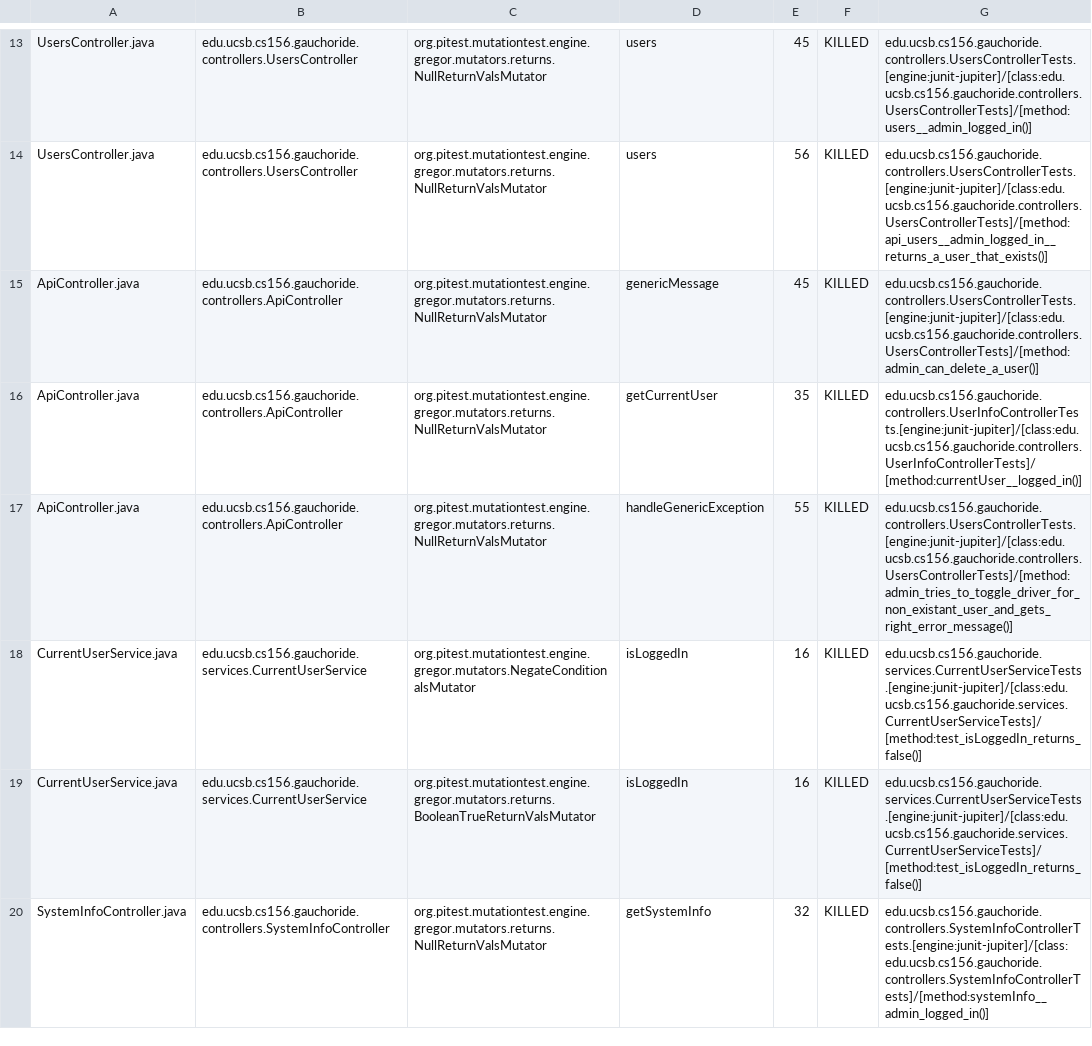
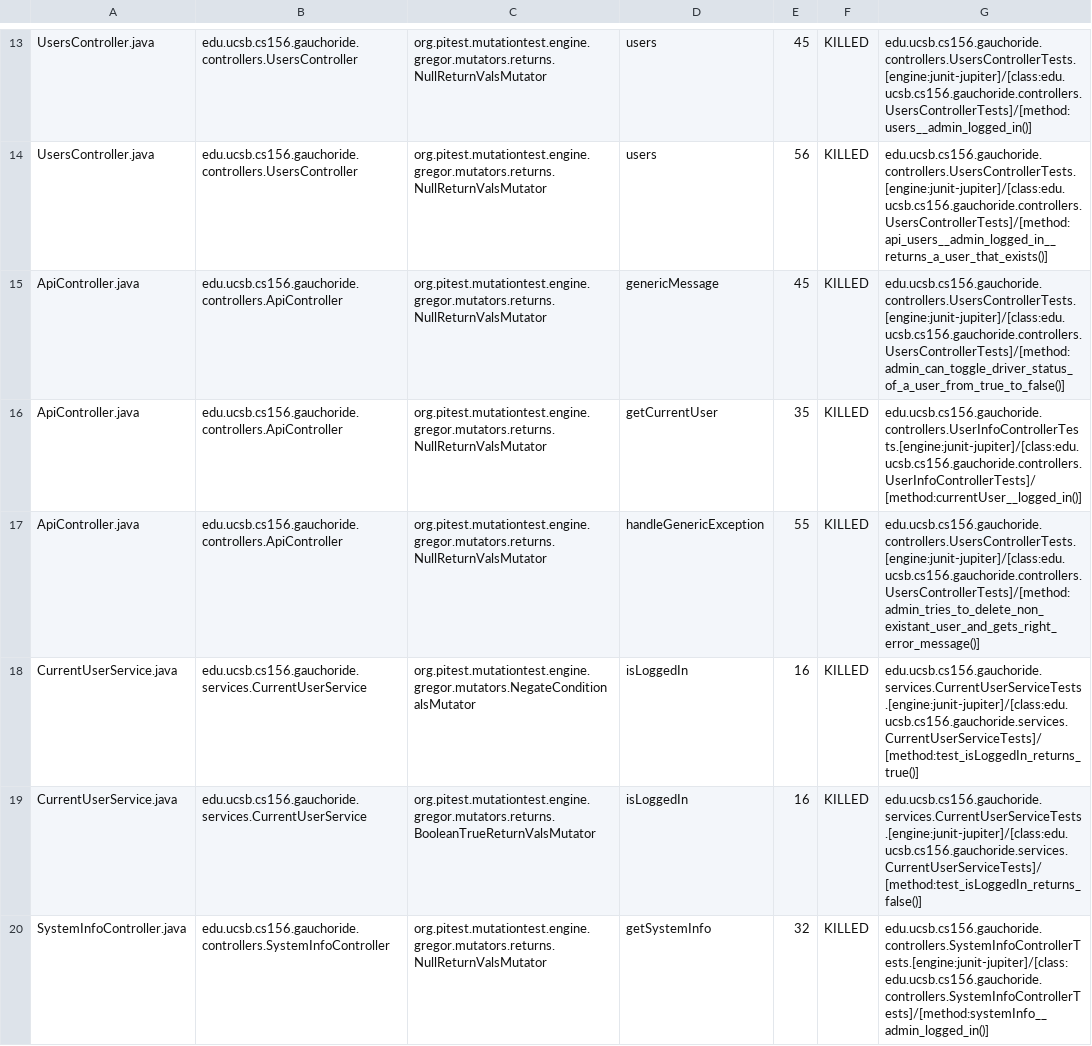
Before and after one commit to ucsb-cs156-s23/proj-gauchoride-s23-5pm-2, a CSV file: prs/59/pitest/mutations.csv, drawn as a sheet; only a part is shown, gaps mark what is left out.

Commit message:
Deploying to gh-pages from @ ucsb-cs156-s23/proj-gauchoride-s23-5pm-2@38c0cbb949e45c68bbf24db71bbb0015c59b90df 🚀

```diff
--- a/prs/59/pitest/mutations.csv
+++ b/prs/59/pitest/mutations.csv
@@ -14,6 +14,6 @@ UsersController.java,edu.ucsb.cs156.gauchoride.controllers.UsersController,org.p
 UsersController.java,edu.ucsb.cs156.gauchoride.controllers.UsersController,org.pitest.mutationtest.engine.gregor.mutators.returns.NullReturnValsMutator,users,56,KILLED,edu.ucsb.cs156.gauchoride.controllers.UsersControllerTests.[engine:junit-jupiter]/[class:edu.ucsb.cs156.gauchoride.controllers.UsersControllerTests]/[method:api_users__admin_logged_in__returns_a_user_that_exists()]
-ApiController.java,edu.ucsb.cs156.gauchoride.controllers.ApiController,org.pitest.mutationtest.engine.gregor.mutators.returns.NullReturnValsMutator,genericMessage,45,KILLED,edu.ucsb.cs156.gauchoride.controllers.UsersControllerTests.[engine:junit-jupiter]/[class:edu.ucsb.cs156.gauchoride.controllers.UsersControllerTests]/[method:admin_can_delete_a_user()]
+ApiController.java,edu.ucsb.cs156.gauchoride.controllers.ApiController,org.pitest.mutationtest.engine.gregor.mutators.returns.NullReturnValsMutator,genericMessage,45,KILLED,edu.ucsb.cs156.gauchoride.controllers.UsersControllerTests.[engine:junit-jupiter]/[class:edu.ucsb.cs156.gauchoride.controllers.UsersControllerTests]/[method:admin_can_toggle_driver_status_of_a_user_from_true_to_false()]
 ApiController.java,edu.ucsb.cs156.gauchoride.controllers.ApiController,org.pitest.mutationtest.engine.gregor.mutators.returns.NullReturnValsMutator,getCurrentUser,35,KILLED,edu.ucsb.cs156.gauchoride.controllers.UserInfoControllerTests.[engine:junit-jupiter]/[class:edu.ucsb.cs156.gauchoride.controllers.UserInfoControllerTests]/[method:currentUser__logged_in()]
-ApiController.java,edu.ucsb.cs156.gauchoride.controllers.ApiController,org.pitest.mutationtest.engine.gregor.mutators.returns.NullReturnValsMutator,handleGenericException,55,KILLED,edu.ucsb.cs156.gauchoride.controllers.UsersControllerTests.[engine:junit-jupiter]/[class:edu.ucsb.cs156.gauchoride.controllers.UsersControllerTests]/[method:admin_tries_to_toggle_driver_for_non_existant_user_and_gets_right_error_message()]
-CurrentUserService.java,edu.ucsb.cs156.gauchoride.services.CurrentUserService,org.pitest.mutationtest.engine.gregor.mutators.NegateConditionalsMutator,isLoggedIn,16,KILLED,edu.ucsb.cs156.gauchoride.services.CurrentUserServiceTests.[engine:junit-jupiter]/[class:edu.ucsb.cs156.gauchoride.services.CurrentUserServiceTests]/[method:test_isLoggedIn_returns_false()]
+ApiController.java,edu.ucsb.cs156.gauchoride.controllers.ApiController,org.pitest.mutationtest.engine.gregor.mutators.returns.NullReturnValsMutator,handleGenericException,55,KILLED,edu.ucsb.cs156.gauchoride.controllers.UsersControllerTests.[engine:junit-jupiter]/[class:edu.ucsb.cs156.gauchoride.controllers.UsersControllerTests]/[method:admin_tries_to_delete_non_existant_user_and_gets_right_error_message()]
+CurrentUserService.java,edu.ucsb.cs156.gauchoride.services.CurrentUserService,org.pitest.mutationtest.engine.gregor.mutators.NegateConditionalsMutator,isLoggedIn,16,KILLED,edu.ucsb.cs156.gauchoride.services.CurrentUserServiceTests.[engine:junit-jupiter]/[class:edu.ucsb.cs156.gauchoride.services.CurrentUserServiceTests]/[method:test_isLoggedIn_returns_true()]
 CurrentUserService.java,edu.ucsb.cs156.gauchoride.services.CurrentUserService,org.pitest.mutationtest.engine.gregor.mutators.returns.BooleanTrueReturnValsMutator,isLoggedIn,16,KILLED,edu.ucsb.cs156.gauchoride.services.CurrentUserServiceTests.[engine:junit-jupiter]/[class:edu.ucsb.cs156.gauchoride.services.CurrentUserServiceTests]/[method:test_isLoggedIn_returns_false()]
```
Also changed, not shown: 9 other files.
